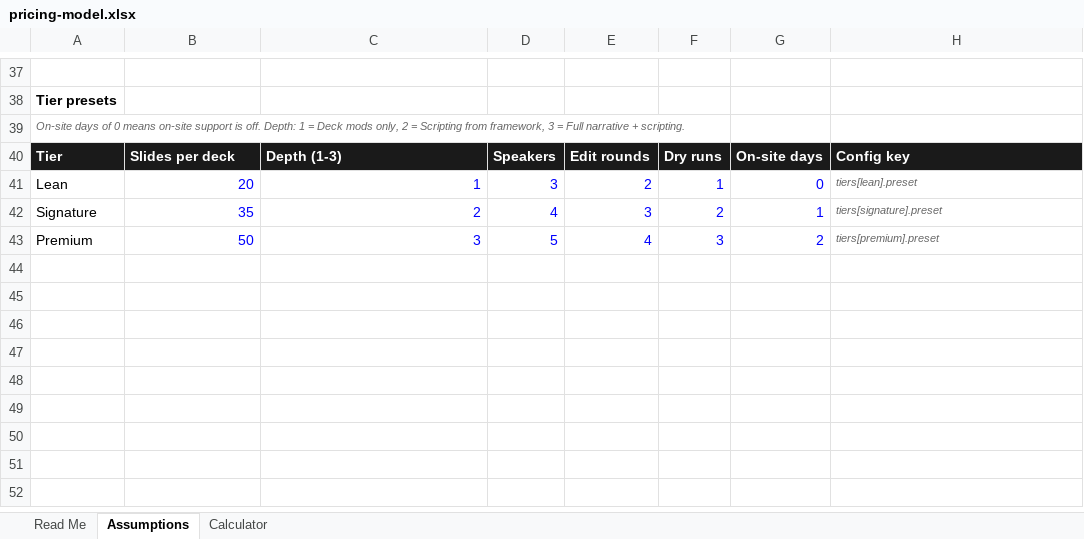
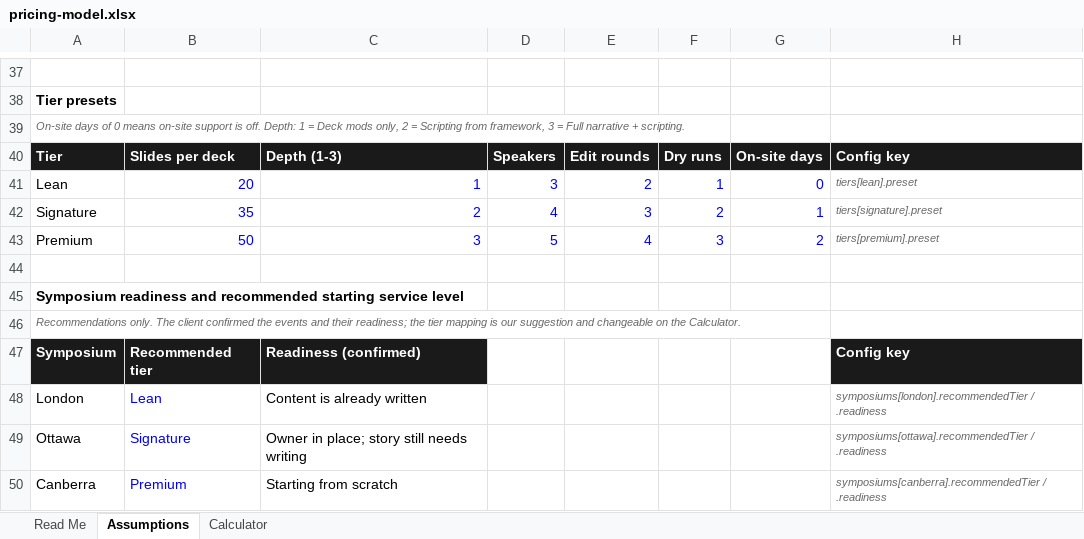
Before and after one commit to ejtmsd/aws-p1-decks, an Excel workbook: pricing-model.xlsx, sheet Assumptions, drawn as a sheet; only a part is shown, gaps mark what is left out; values as stored, in another font and other column widths than the file's, no borders; the diff names each change by its address in the sheet, - before the commit and + after, or states it on an @@ line.

Commit message:
Decouple service-level tiers from symposiums: recommendedTier as changeable default, readiness notes, no location-equals-tier identity

```diff
--- a/pricing-model.xlsx (sheet Assumptions)
+++ b/pricing-model.xlsx (sheet Assumptions)
+row 44: (empty)
+row 45: Symposium readiness and recommended starting service level
+row 46: Recommendations only. The client confirmed the events and their readiness; the tier mapping is our suggestion and changeable on the Calculator.
+row 47: Symposium | Recommended tier | Readiness (confirmed) |  |  |  |  | Config key
+row 48: London | Lean | Content is already written |  |  |  |  | symposiums[london].recommendedTier / .readiness
+row 49: Ottawa | Signature | Owner in place; story still needs writing |  |  |  |  | symposiums[ottawa].recommendedTier / .readiness
+row 50: Canberra | Premium | Starting from scratch |  |  |  |  | symposiums[canberra].recommendedTier / .readiness
```
Also changed, not shown: sheet Calculator, 3 other files.
